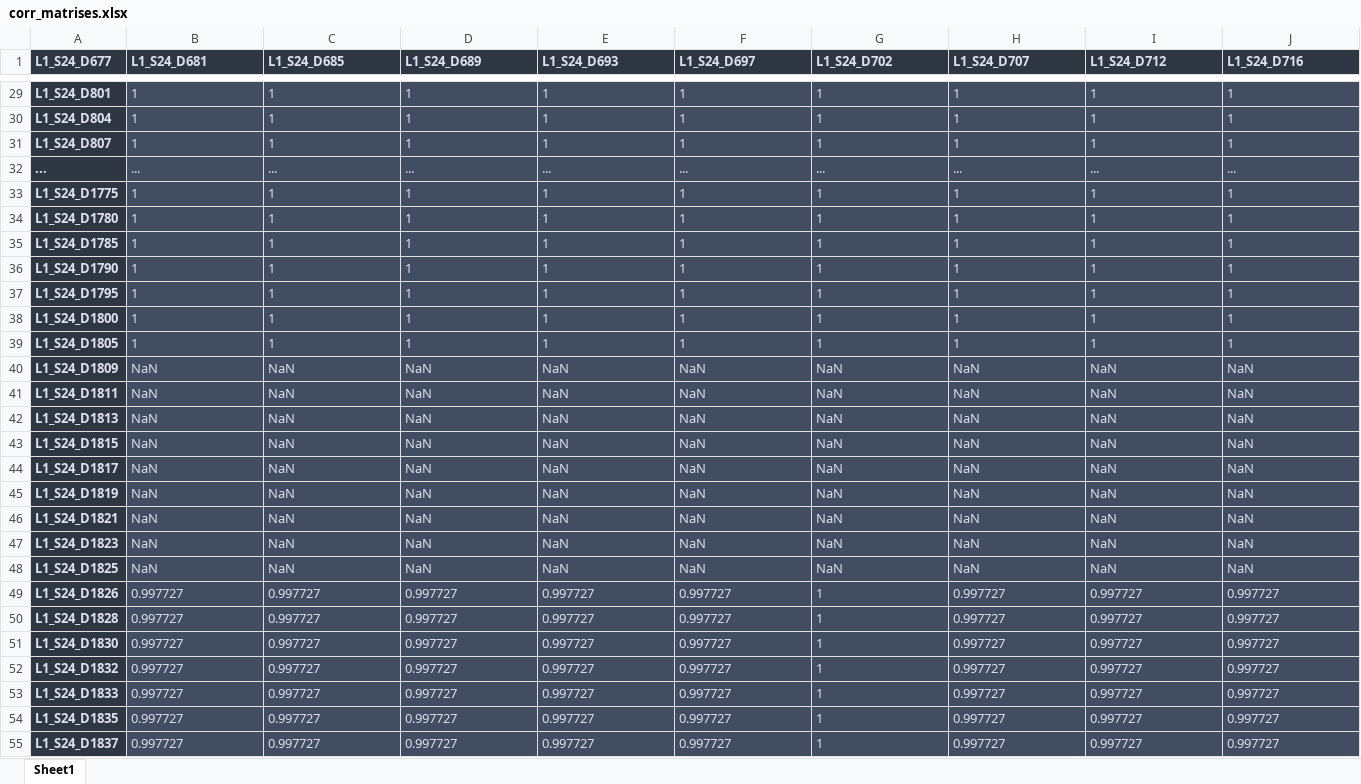
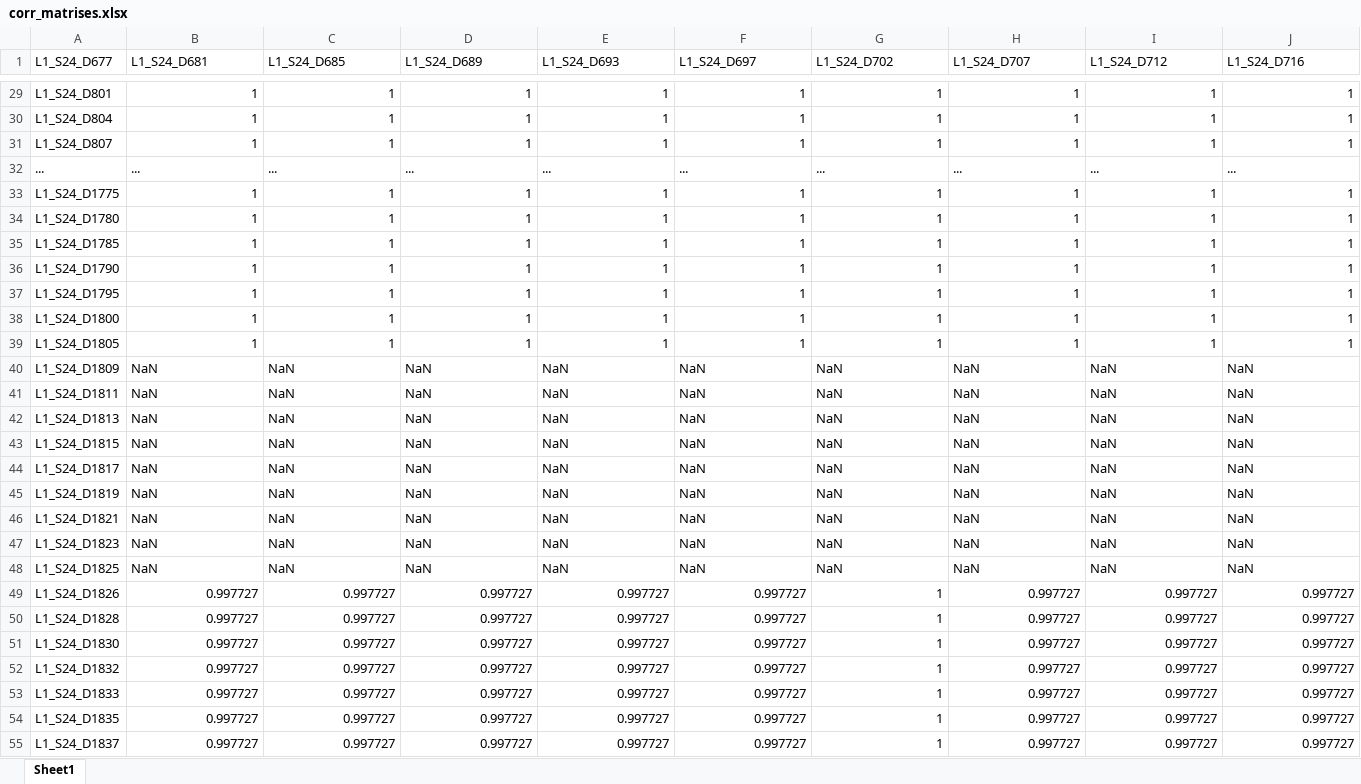
Before and after one commit to EvgeniyPrudnikov/Magistracy, an Excel workbook: Diploma/corr_matrises.xlsx, sheet Sheet1, drawn as a sheet; only a part is shown, gaps mark what is left out; values as stored, in another font and other column widths than the file's, no borders; the diff covers the shown part only; the diff names each change by its address in the sheet, - before the commit and + after, or states it on an @@ line.

```diff
--- a/Diploma/corr_matrises.xlsx (sheet Sheet1)
+++ b/Diploma/corr_matrises.xlsx (sheet Sheet1)
@@ A1:J1 text colour: #DBDFEF → black, fill: #2E3642 → none, bold: on → off @@
-A29:J55 text colour: #DBDFEF
+A29:J55 text colour: black
@@ A29:A55 fill: #2E3642 → none, bold: on → off @@
-B29:J55 fill: #434D61
+B29:J55 fill: none
-B29:J31 alignment: left
+B29:J31 alignment: right
-B33:J39 alignment: left
+B33:J39 alignment: right
-B49:J55 alignment: left
+B49:J55 alignment: right
```
Also changed, not shown: cell formats elsewhere in this sheet, 9 other files.
